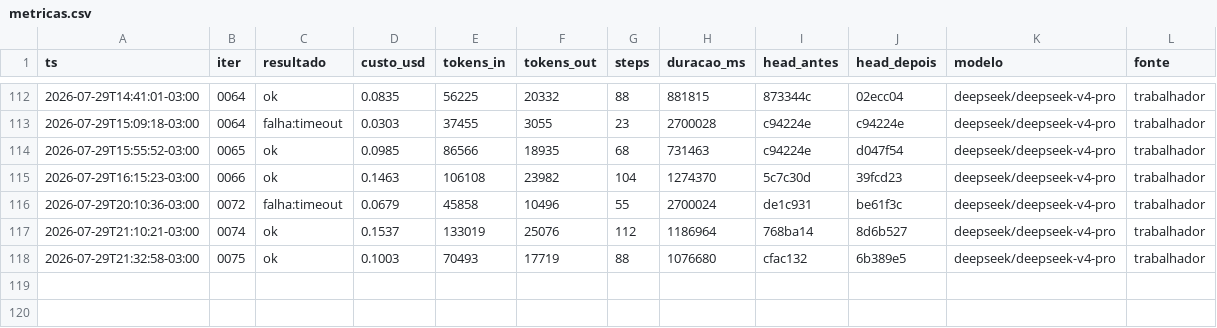
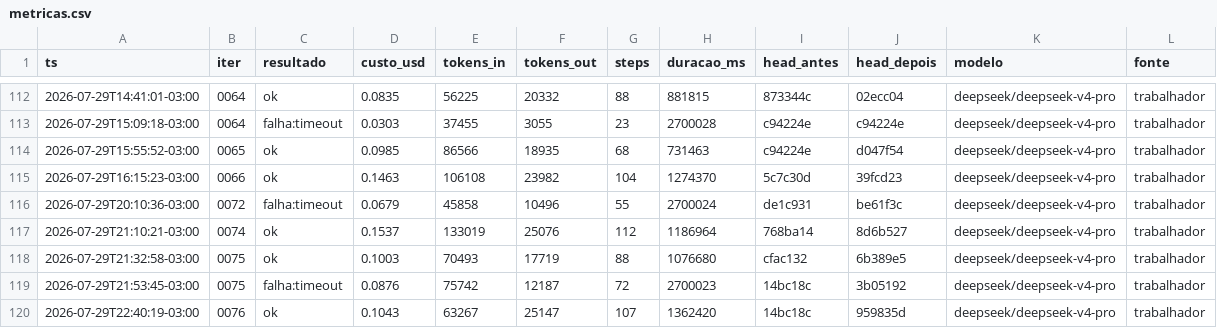
Before and after one commit to Deivison-Costaa/psx-rs, a CSV file: docs/metricas.csv, drawn as a sheet; only a part is shown, gaps mark what is left out.

Commit message:
docs(metricas): incorpora linhas pendentes - auto-remediacao do loop

```diff
--- a/docs/metricas.csv
+++ b/docs/metricas.csv
@@ -118 +118,3 @@ ts,iter,resultado,custo_usd,tokens_in,tokens_out,steps,duracao_ms,head_antes,hea
 2026-07-29T21:32:58-03:00,0075,ok,0.1003,70493,17719,88,1076680,cfac132,6b389e5,deepseek/deepseek-v4-pro,trabalhador
+2026-07-29T21:53:45-03:00,0075,falha:timeout,0.0876,75742,12187,72,2700023,14bc18c,3b05192,deepseek/deepseek-v4-pro,trabalhador
+2026-07-29T22:40:19-03:00,0076,ok,0.1043,63267,25147,107,1362420,14bc18c,959835d,deepseek/deepseek-v4-pro,trabalhador
```
